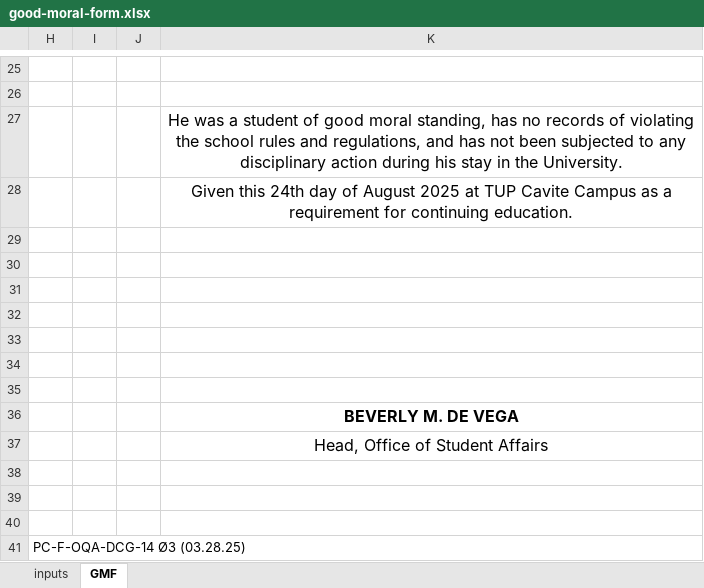
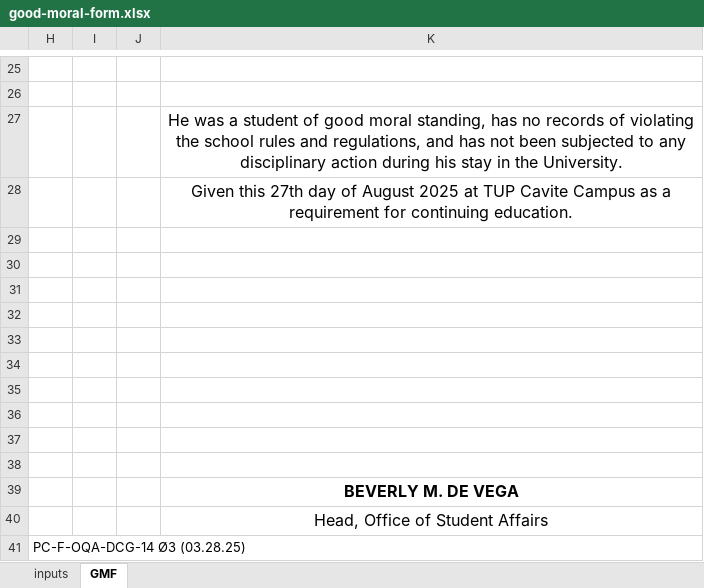
Before and after one commit to nekyohiji/thesis_osa, an Excel workbook: myapp/cert_templates/good-moral-form.xlsx, sheet GMF, drawn as a sheet; only a part is shown, gaps mark what is left out; values as stored, in another font and other column widths than the file's, no borders; charts and pictures not drawn; removed rows and columns are numbered as before the commit, all else as after; the diff names each change by its address in the sheet, - before the commit and + after, or states it on an @@ line.

Commit message:
ADJUST GOOD MORAL FORM

```diff
--- a/myapp/cert_templates/good-moral-form.xlsx (sheet GMF)
+++ b/myapp/cert_templates/good-moral-form.xlsx (sheet GMF)
-K28: Given this 24th day of…
+K28: Given this 27th day of…
+row 29: (empty)
+row 30: (empty)
+row 31: (empty)
-row 38: (empty)
-row 39: (empty)
-row 40: (empty)
```
